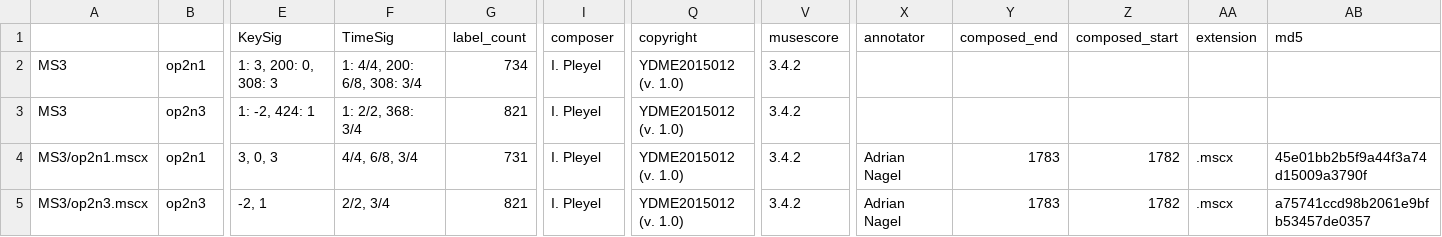
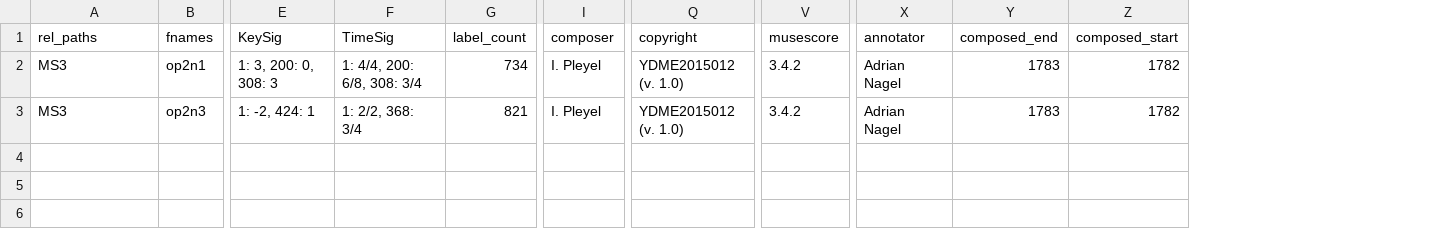
Before and after one commit to DCMLab/pleyel_quartets, a TSV file: metadata.tsv, drawn as a sheet; only a part is shown, gaps mark what is left out; rows hold the shown columns only; the diff names each change by its address in the sheet, - before the commit and + after, or states it on an @@ line.

Commit message:
corrected metadata.tsv

```diff
--- a/metadata.tsv
+++ b/metadata.tsv
-column AA (extension), empty
-column AB (md5), empty
-A1: (empty)
+A1: rel_paths
-B1: (empty)
+B1: fnames
-X2:X3 (annotator): (empty)
+X2:X3 (annotator): Adrian Nagel
-Y2:Y3 (composed_end): (empty)
+Y2:Y3 (composed_end): 1783
-Z2:Z3 (composed_start): (empty)
+Z2:Z3 (composed_start): 1782
-row 4: MS3/op2n1.mscx | op2n1 | 3, 0, 3 | 4/4, 6/8, 3/4 | 731 | I. Pleyel | YDME2015012 (v. 1.0) | 3.4.2 | Adrian Nagel | 1783 | 1782 | .mscx | 45e01bb2b5f9a44f3a74d15009a3790f
-row 5: MS3/op2n3.mscx | op2n3 | -2, 1 | 2/2, 3/4 | 821 | I. Pleyel | YDME2015012 (v. 1.0) | 3.4.2 | Adrian Nagel | 1783 | 1782 | .mscx | a75741ccd98b2061e9bfb53457de0357
```
